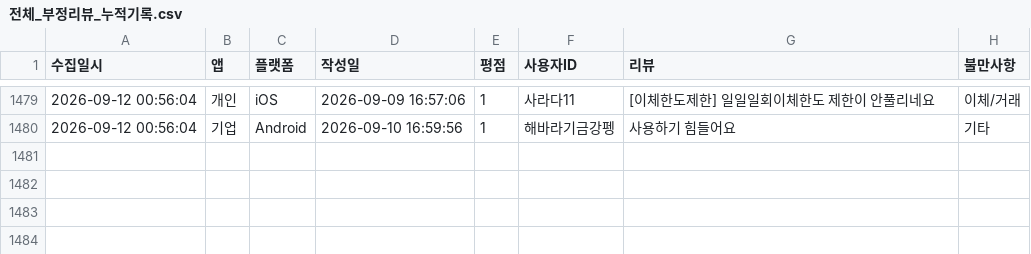
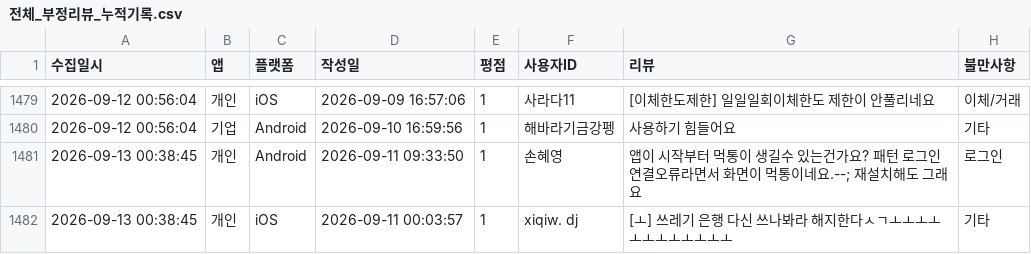
Before and after one commit to Hi-Hub/ibk_review_monitor, a CSV file: data/전체_부정리뷰_누적기록.csv, drawn as a sheet; only a part is shown, gaps mark what is left out.

```diff
--- a/data/전체_부정리뷰_누적기록.csv
+++ b/data/전체_부정리뷰_누적기록.csv
@@ -1480 +1480,3 @@
 2026-09-12 00:56:04,기업,Android,2026-09-10 16:59:56,1,"해바라기금강펭","사용하기 힘들어요",기타
+2026-09-13 00:38:45,개인,Android,2026-09-11 09:33:50,1,"손혜영","앱이 시작부터 먹통이 생길수 있는건가요? 패턴 로그인 연결오류라면서 화면이 먹통이네요.--; 재설치해도 그래요",로그인
+2026-09-13 00:38:45,개인,iOS,2026-09-11 00:03:57,1,"xiqiw. dj","[ㅗ] 쓰레기 은행 다신 쓰나봐라 해지한다ㅅㄱㅗㅗㅗㅗㅗㅗㅗㅗㅗㅗㅗㅗ",기타
```
Also changed, not shown: 5 other files.
